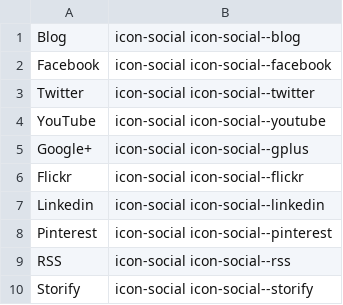
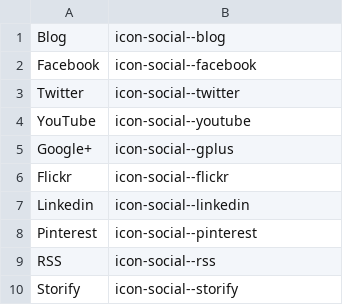
Before and after one commit to planctus/europa, a CSV file: lib/features/dt_social_network_links/data/social_networks.csv, drawn as a sheet.

```diff
--- a/lib/features/dt_social_network_links/data/social_networks.csv
+++ b/lib/features/dt_social_network_links/data/social_networks.csv
@@ -1,10 +1,10 @@
-Blog;icon-social icon-social--blog
-Facebook;icon-social icon-social--facebook
-Twitter;icon-social icon-social--twitter
-YouTube;icon-social icon-social--youtube
-Google+;icon-social icon-social--gplus
-Flickr;icon-social icon-social--flickr
-Linkedin;icon-social icon-social--linkedin
-Pinterest;icon-social icon-social--pinterest
-RSS;icon-social icon-social--rss
-Storify;icon-social icon-social--storify
+Blog;icon-social--blog
+Facebook;icon-social--facebook
+Twitter;icon-social--twitter
+YouTube;icon-social--youtube
+Google+;icon-social--gplus
+Flickr;icon-social--flickr
+Linkedin;icon-social--linkedin
+Pinterest;icon-social--pinterest
+RSS;icon-social--rss
+Storify;icon-social--storify
```
Also changed, not shown: 6 other files.
